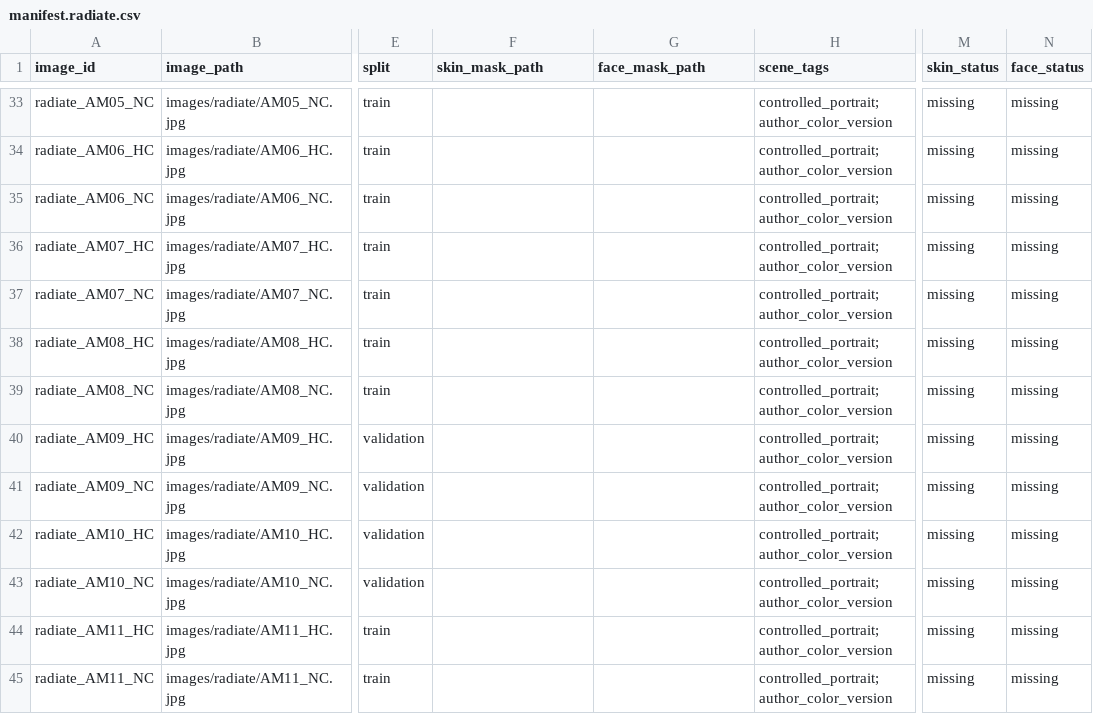
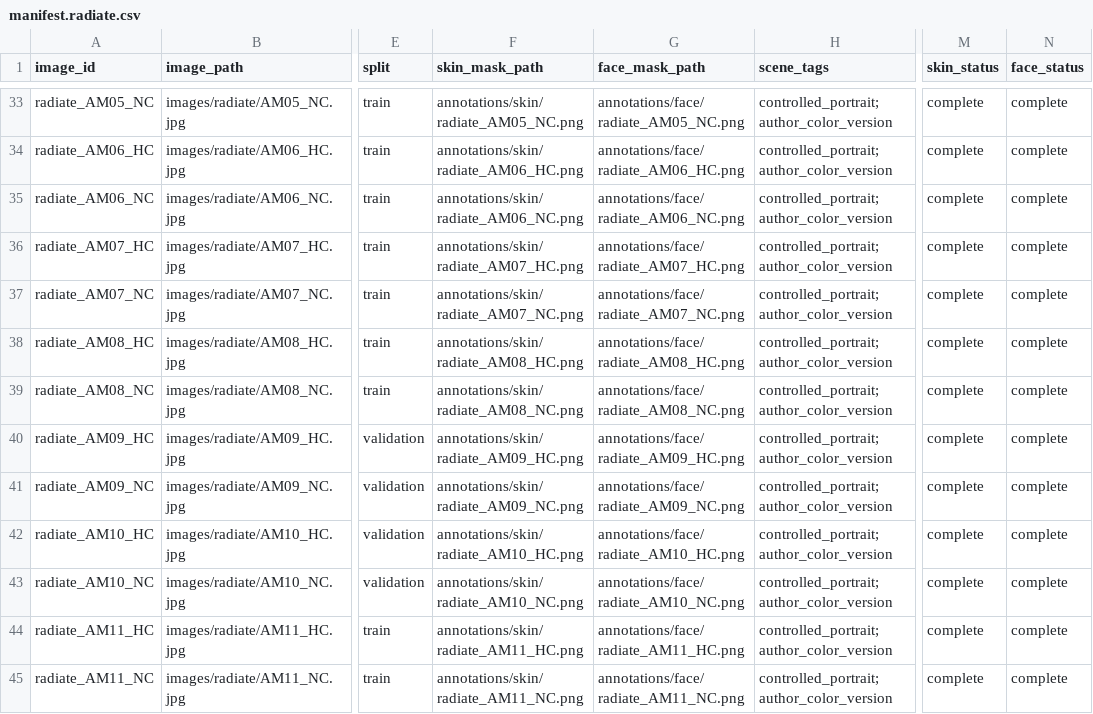
Before and after one commit to Digital-Image-Processing-Group/Face-Detection-System-Based-on-Color-Space, a CSV file: data/manifest.radiate.csv, drawn as a sheet; only a part is shown, gaps mark what is left out; the diff covers the shown part only; the diff names each change by its address in the sheet, - before the commit and + after, or states it on an @@ line.

```diff
--- a/data/manifest.radiate.csv
+++ b/data/manifest.radiate.csv
-F33 (skin_mask_path): (empty)
+F33 (skin_mask_path): annotations/skin/radiate_AM05_NC.png
-G33 (face_mask_path): (empty)
+G33 (face_mask_path): annotations/face/radiate_AM05_NC.png
-M33:M45 (skin_status): missing
+M33:M45 (skin_status): complete
-N33:N45 (face_status): missing
+N33:N45 (face_status): complete
-F34 (skin_mask_path): (empty)
+F34 (skin_mask_path): annotations/skin/radiate_AM06_HC.png
-G34 (face_mask_path): (empty)
+G34 (face_mask_path): annotations/face/radiate_AM06_HC.png
-F35 (skin_mask_path): (empty)
+F35 (skin_mask_path): annotations/skin/radiate_AM06_NC.png
-G35 (face_mask_path): (empty)
+G35 (face_mask_path): annotations/face/radiate_AM06_NC.png
-F36 (skin_mask_path): (empty)
+F36 (skin_mask_path): annotations/skin/radiate_AM07_HC.png
-G36 (face_mask_path): (empty)
+G36 (face_mask_path): annotations/face/radiate_AM07_HC.png
-F37 (skin_mask_path): (empty)
+F37 (skin_mask_path): annotations/skin/radiate_AM07_NC.png
-G37 (face_mask_path): (empty)
+G37 (face_mask_path): annotations/face/radiate_AM07_NC.png
-F38 (skin_mask_path): (empty)
+F38 (skin_mask_path): annotations/skin/radiate_AM08_HC.png
-G38 (face_mask_path): (empty)
+G38 (face_mask_path): annotations/face/radiate_AM08_HC.png
-F39 (skin_mask_path): (empty)
+F39 (skin_mask_path): annotations/skin/radiate_AM08_NC.png
-G39 (face_mask_path): (empty)
+G39 (face_mask_path): annotations/face/radiate_AM08_NC.png
-F40 (skin_mask_path): (empty)
+F40 (skin_mask_path): annotations/skin/radiate_AM09_HC.png
-G40 (face_mask_path): (empty)
+G40 (face_mask_path): annotations/face/radiate_AM09_HC.png
-F41 (skin_mask_path): (empty)
+F41 (skin_mask_path): annotations/skin/radiate_AM09_NC.png
-G41 (face_mask_path): (empty)
+G41 (face_mask_path): annotations/face/radiate_AM09_NC.png
-F42 (skin_mask_path): (empty)
+F42 (skin_mask_path): annotations/skin/radiate_AM10_HC.png
-G42 (face_mask_path): (empty)
+G42 (face_mask_path): annotations/face/radiate_AM10_HC.png
-F43 (skin_mask_path): (empty)
+F43 (skin_mask_path): annotations/skin/radiate_AM10_NC.png
-G43 (face_mask_path): (empty)
+G43 (face_mask_path): annotations/face/radiate_AM10_NC.png
-F44 (skin_mask_path): (empty)
+F44 (skin_mask_path): annotations/skin/radiate_AM11_HC.png
-G44 (face_mask_path): (empty)
+G44 (face_mask_path): annotations/face/radiate_AM11_HC.png
-F45 (skin_mask_path): (empty)
+F45 (skin_mask_path): annotations/skin/radiate_AM11_NC.png
-G45 (face_mask_path): (empty)
+G45 (face_mask_path): annotations/face/radiate_AM11_NC.png
```
Also changed, not shown: 124 edited cells elsewhere in this file, 12 other files.
